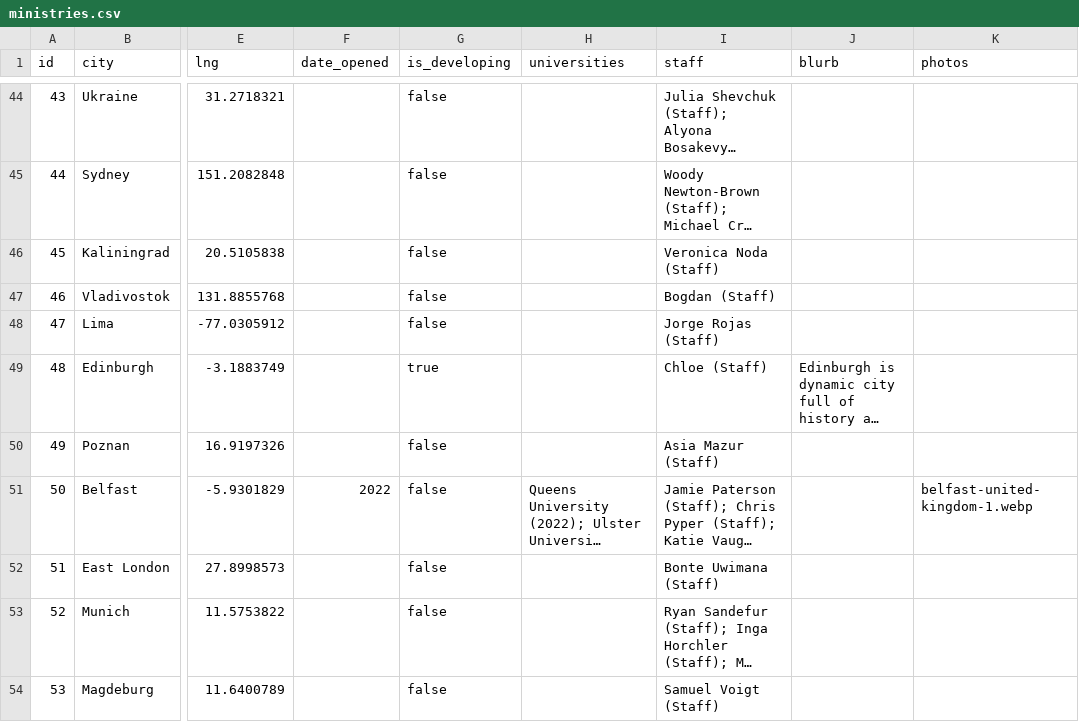
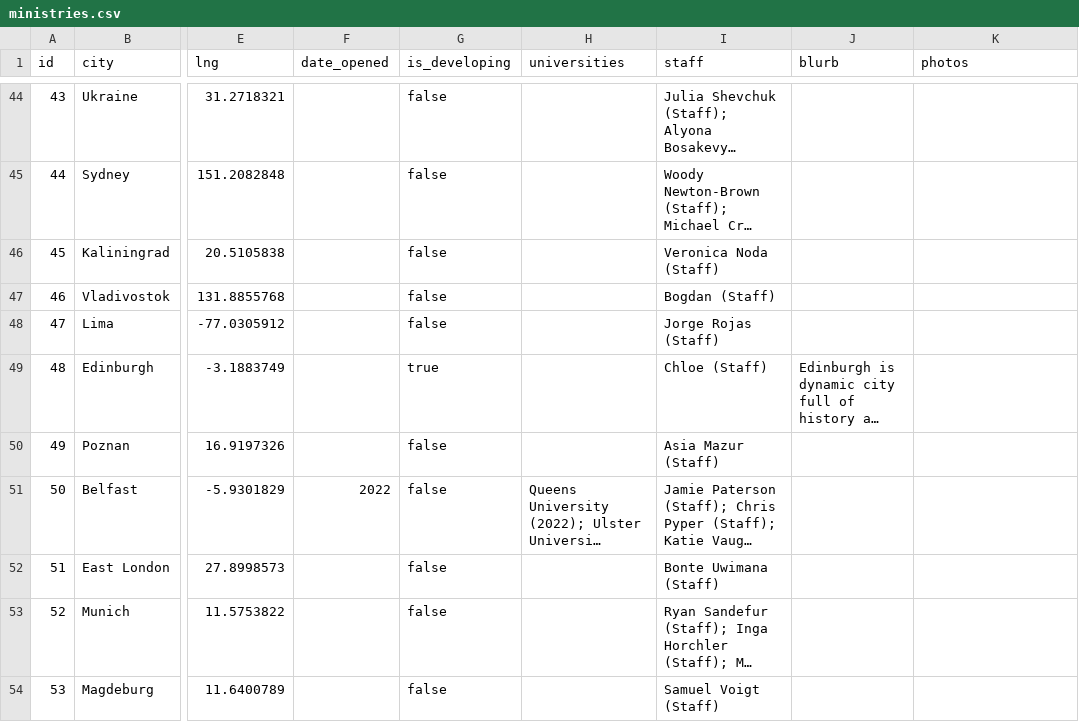
Before and after one commit to claydd218/younglife-university-map, a CSV file: data/ministries.csv, drawn as a sheet; only a part is shown, gaps mark what is left out; long unchanged cells end in …; the diff names each change by its address in the sheet, - before the commit and + after, or states it on an @@ line.

Commit message:
Update ministry: Belfast, United Kingdom

```diff
--- a/data/ministries.csv
+++ b/data/ministries.csv
-K51 (photos): belfast-united-kingdom-1.webp
+K51 (photos): (empty)
```
